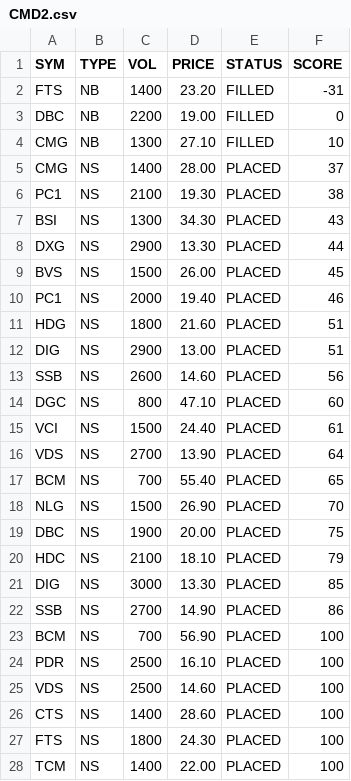
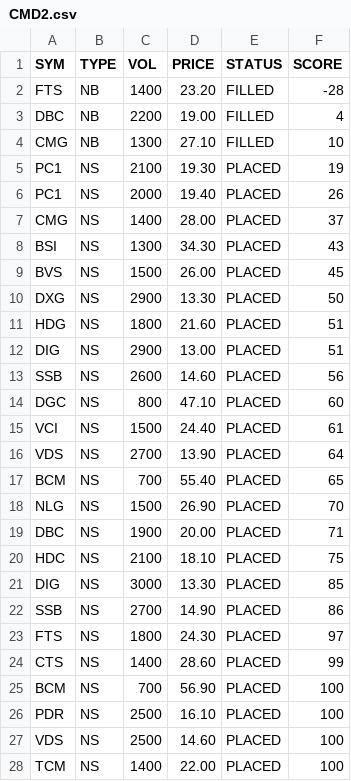
Before and after one commit to cali-invest/portfolio-live, a CSV file: data/CMD2.csv, drawn as a sheet.

```diff
--- a/data/CMD2.csv
+++ b/data/CMD2.csv
@@ -1,11 +1,11 @@
 SYM,TYPE,VOL,PRICE,STATUS,SCORE
-FTS,NB,1400,23.20,FILLED,-31
-DBC,NB,2200,19.00,FILLED,0
+FTS,NB,1400,23.20,FILLED,-28
+DBC,NB,2200,19.00,FILLED,4
 CMG,NB,1300,27.10,FILLED,10
+PC1,NS,2100,19.30,PLACED,19
+PC1,NS,2000,19.40,PLACED,26
 CMG,NS,1400,28.00,PLACED,37
-PC1,NS,2100,19.30,PLACED,38
 BSI,NS,1300,34.30,PLACED,43
-DXG,NS,2900,13.30,PLACED,44
 BVS,NS,1500,26.00,PLACED,45
-PC1,NS,2000,19.40,PLACED,46
+DXG,NS,2900,13.30,PLACED,50
 HDG,NS,1800,21.60,PLACED,51
@@ -18,6 +18,8 @@ BCM,NS,700,55.40,PLACED,65
 NLG,NS,1500,26.90,PLACED,70
-DBC,NS,1900,20.00,PLACED,75
-HDC,NS,2100,18.10,PLACED,79
+DBC,NS,1900,20.00,PLACED,71
+HDC,NS,2100,18.10,PLACED,75
 DIG,NS,3000,13.30,PLACED,85
 SSB,NS,2700,14.90,PLACED,86
+FTS,NS,1800,24.30,PLACED,97
+CTS,NS,1400,28.60,PLACED,99
 BCM,NS,700,56.90,PLACED,100
@@ -25,4 +27,2 @@ PDR,NS,2500,16.10,PLACED,100
 VDS,NS,2500,14.60,PLACED,100
-CTS,NS,1400,28.60,PLACED,100
-FTS,NS,1800,24.30,PLACED,100
 TCM,NS,1400,22.00,PLACED,100
```
Also changed, not shown: data/CMD.csv, data/PORTFOLIO.csv, 2 other files.
